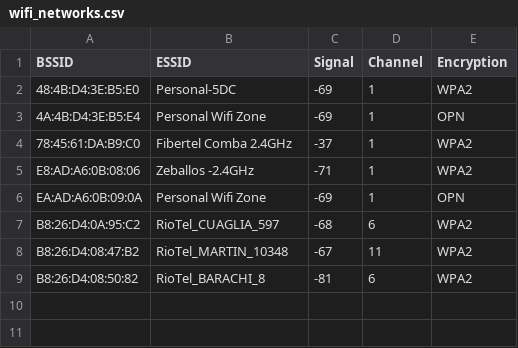
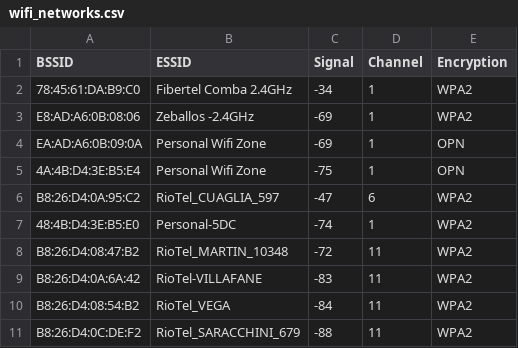
Before and after one commit to undertry/WiFiHunter, a CSV file: csv/wifi_networks.csv, drawn as a sheet.

```diff
--- a/csv/wifi_networks.csv
+++ b/csv/wifi_networks.csv
@@ -1,9 +1,11 @@
 BSSID,ESSID,Signal,Channel,Encryption
-48:4B:D4:3E:B5:E0,Personal-5DC,-69,1,WPA2
-4A:4B:D4:3E:B5:E4,Personal Wifi Zone,-69,1,OPN
-78:45:61:DA:B9:C0,Fibertel Comba 2.4GHz,-37,1,WPA2
-E8:AD:A6:0B:08:06,Zeballos -2.4GHz,-71,1,WPA2
+78:45:61:DA:B9:C0,Fibertel Comba 2.4GHz,-34,1,WPA2
+E8:AD:A6:0B:08:06,Zeballos -2.4GHz,-69,1,WPA2
 EA:AD:A6:0B:09:0A,Personal Wifi Zone,-69,1,OPN
-B8:26:D4:0A:95:C2,RioTel_CUAGLIA_597,-68,6,WPA2
-B8:26:D4:08:47:B2,RioTel_MARTIN_10348,-67,11,WPA2
-B8:26:D4:08:50:82,RioTel_BARACHI_8,-81,6,WPA2
+4A:4B:D4:3E:B5:E4,Personal Wifi Zone,-75,1,OPN
+B8:26:D4:0A:95:C2,RioTel_CUAGLIA_597,-47,6,WPA2
+48:4B:D4:3E:B5:E0,Personal-5DC,-74,1,WPA2
+B8:26:D4:08:47:B2,RioTel_MARTIN_10348,-72,11,WPA2
+B8:26:D4:0A:6A:42,RioTel-VILLAFANE,-83,11,WPA2
+B8:26:D4:08:54:B2,RioTel_VEGA,-84,11,WPA2
+B8:26:D4:0C:DE:F2,RioTel_SARACCHINI_679,-88,11,WPA2
```
Also changed, not shown: csv/devices.csv, csv/wifi_networks-01.csv, 13 other files.
